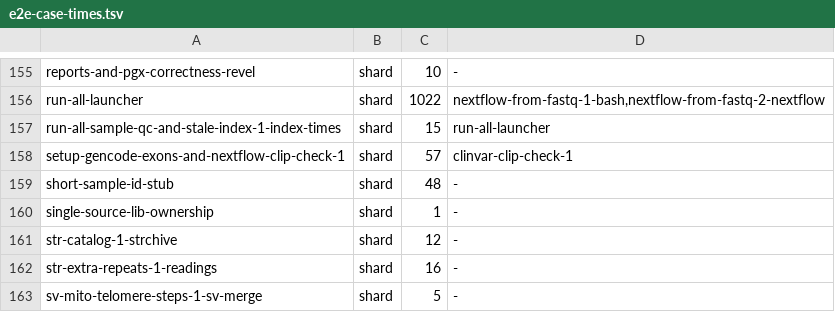
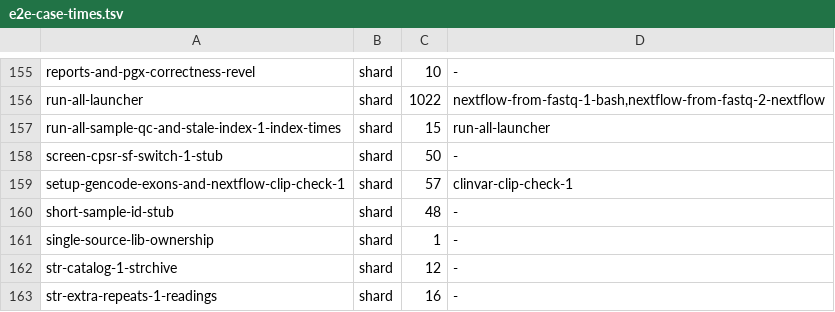
Before and after one commit to GeiserX/OwnGenome, a TSV file: scripts/ci/e2e-case-times.tsv, drawn as a sheet; only a part is shown, gaps mark what is left out; the shorter side is filled out with more unchanged rows; the diff names each change by its address in the sheet, - before the commit and + after, or states it on an @@ line.

```diff
--- a/scripts/ci/e2e-case-times.tsv
+++ b/scripts/ci/e2e-case-times.tsv
+row 158: screen-cpsr-sf-switch-1-stub | shard | 50 | -
```
Also changed, not shown: scripts/ci/e2e-case-paths.tsv, 2 other files.
